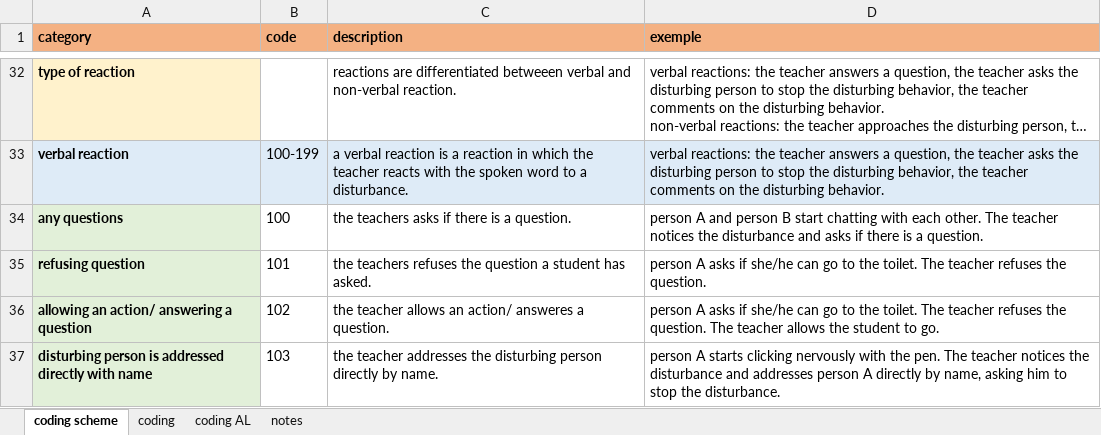
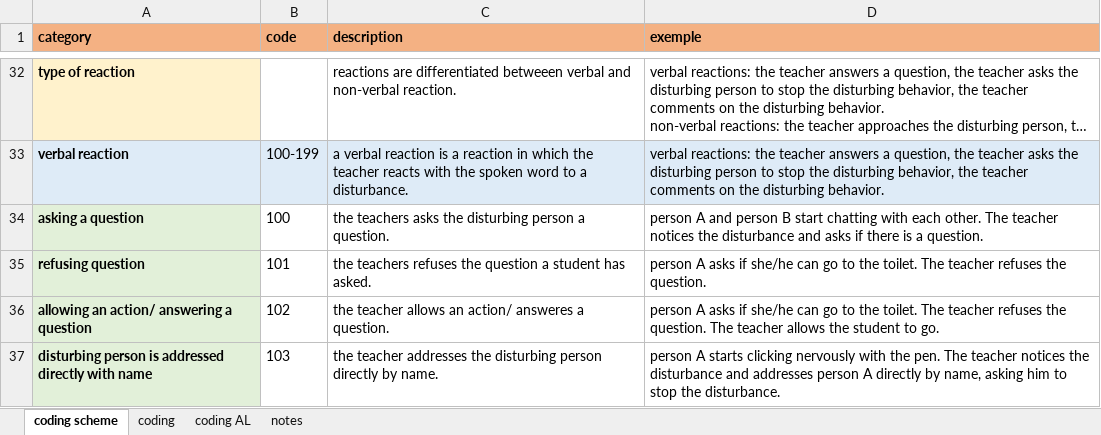
Before and after one commit to ginaamri/Mandy-PhD, an Excel workbook: studies/2020_Aperol_Git/Coding/manual_coding_b_ET.xlsx, sheet coding scheme, drawn as a sheet; only a part is shown, gaps mark what is left out; long unchanged cells end in …; values as stored, in another font and other column widths than the file's, no borders; the diff names each change by its address in the sheet, - before the commit and + after, or states it on an @@ line.

Commit message:
Update manual_coding_b_ET.xlsx

```diff
--- a/studies/2020_Aperol_Git/Coding/manual_coding_b_ET.xlsx (sheet coding scheme)
+++ b/studies/2020_Aperol_Git/Coding/manual_coding_b_ET.xlsx (sheet coding scheme)
-A34 (category): any questions
+A34 (category): asking a question
-C34 (description): …teachers asks if there is a question.
+C34 (description): …teachers asks the disturbing person a question.
```
Also changed, not shown: sheet coding.
